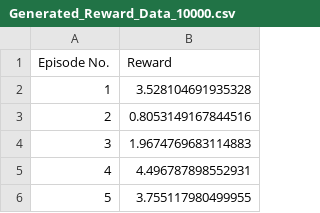
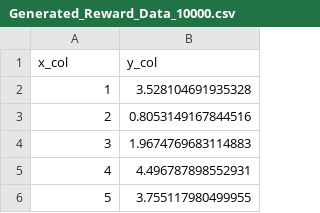
Before and after one commit to TKDuff/Rust-Plotting-Tool, a CSV file: DownsampleTesting/plot_data/Generated_Reward_Data_10000.csv, drawn as a sheet; only a part is shown; removed rows and columns are numbered as before the commit, all else as after; the diff names each change by its address in the sheet, - before the commit and + after, or states it on an @@ line.

Commit message:
Adwin testing

```diff
--- a/DownsampleTesting/plot_data/Generated_Reward_Data_10000.csv
+++ b/DownsampleTesting/plot_data/Generated_Reward_Data_10000.csv
-row 1: Episode No. | Reward
+row 1: x_col | y_col
```
Also changed, not shown: DownsampleTesting/plot_data/LunarLander-v2_Reward.csv, DownsampleTesting/plot_data/slow_increase_with_chunks.csv, 14 other files.
